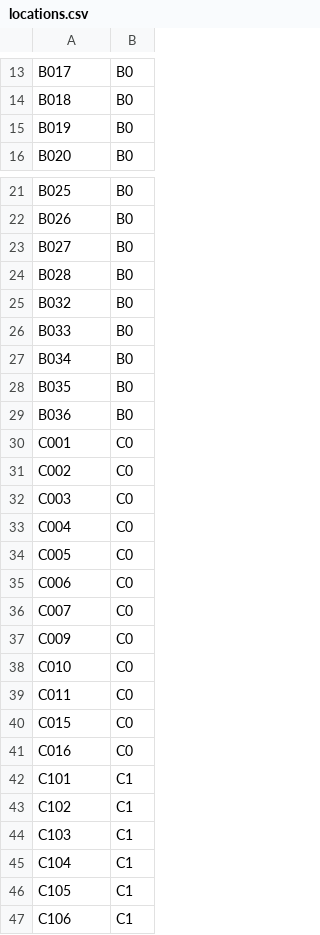
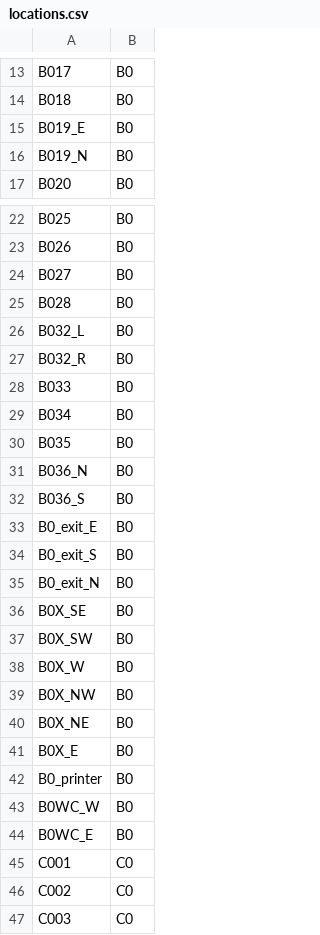
Before and after one commit to UCLeuvenLimburg/Buildingding, a CSV file: Application/app/src/main/assets/locations.csv, drawn as a sheet; only a part is shown, gaps mark what is left out; the shorter side is filled out with more unchanged rows.

```diff
--- a/Application/app/src/main/assets/locations.csv
+++ b/Application/app/src/main/assets/locations.csv
@@ -14,3 +14,4 @@ B017,B0
 B018,B0
-B019,B0
+B019_E,B0
+B019_N,B0
 B020,B0
@@ -24,3 +25,4 @@ B027,B0
 B028,B0
-B032,B0
+B032_L,B0
+B032_R,B0
 B033,B0
@@ -28,3 +30,16 @@ B034,B0
 B035,B0
-B036,B0
+B036_N,B0
+B036_S,B0
+B0_exit_E,B0
+B0_exit_S,B0
+B0_exit_N,B0
+B0X_SE,B0
+B0X_SW,B0
+B0X_W,B0
+B0X_NW,B0
+B0X_NE,B0
+B0X_E,B0
+B0_printer,B0
+B0WC_W,B0
+B0WC_E,B0
 C001,C0
```
Also changed, not shown: 1 other file.
